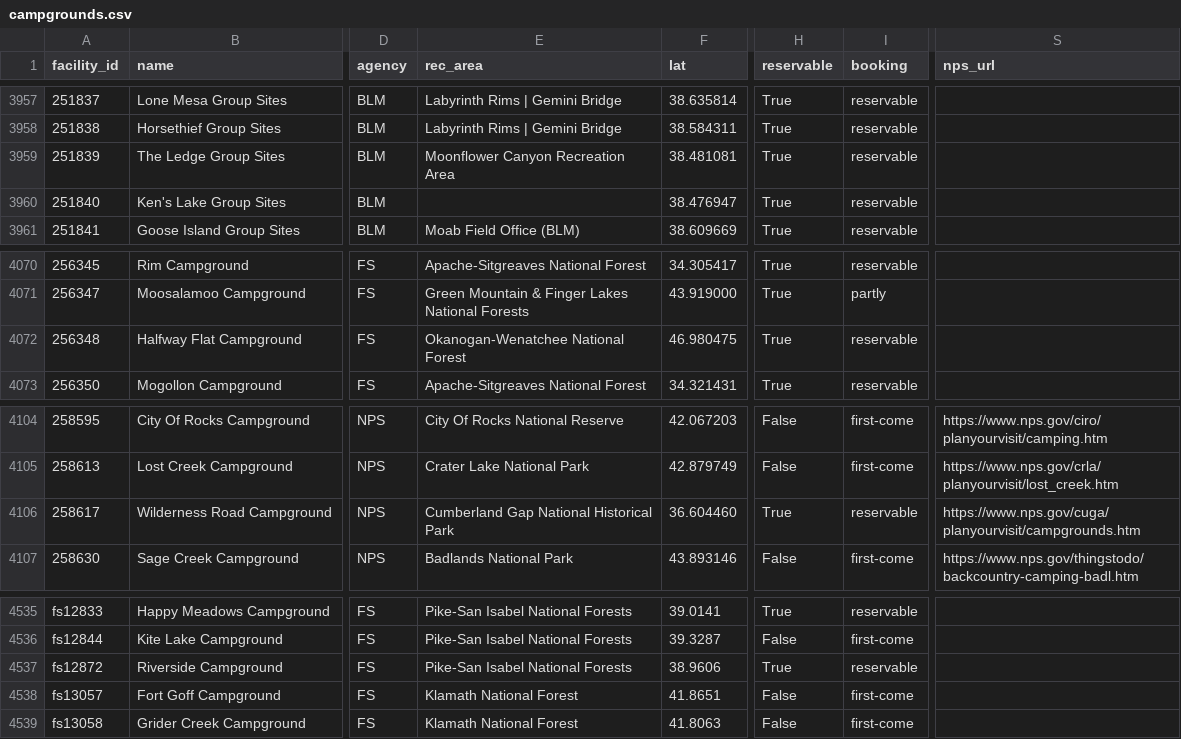
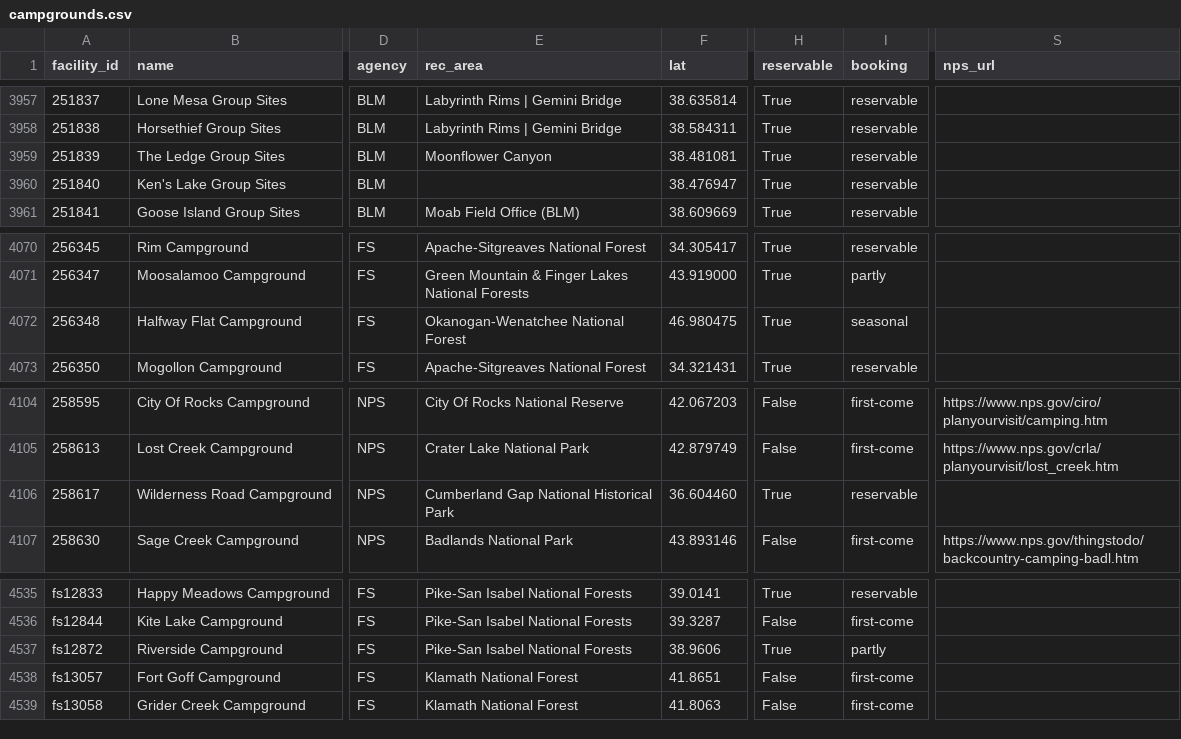
Before and after one commit to kirkwood-justin/campsite-atlas-data, a CSV file: campgrounds.csv, drawn as a sheet; only a part is shown, gaps mark what is left out; the diff covers the shown part only; the diff names each change by its address in the sheet, - before the commit and + after, or states it on an @@ line.

```diff
--- a/campgrounds.csv
+++ b/campgrounds.csv
-E3959 (rec_area): Moonflower Canyon Recreation Area
+E3959 (rec_area): Moonflower Canyon
-I4072 (booking): reservable
+I4072 (booking): seasonal
-S4106 (nps_url): https://www.nps.gov/cuga/planyourvisit/campgrounds.htm
+S4106 (nps_url): (empty)
-I4537 (booking): reservable
+I4537 (booking): partly
```
Also changed, not shown: 18 edited cells elsewhere in this file, 2 other files.
